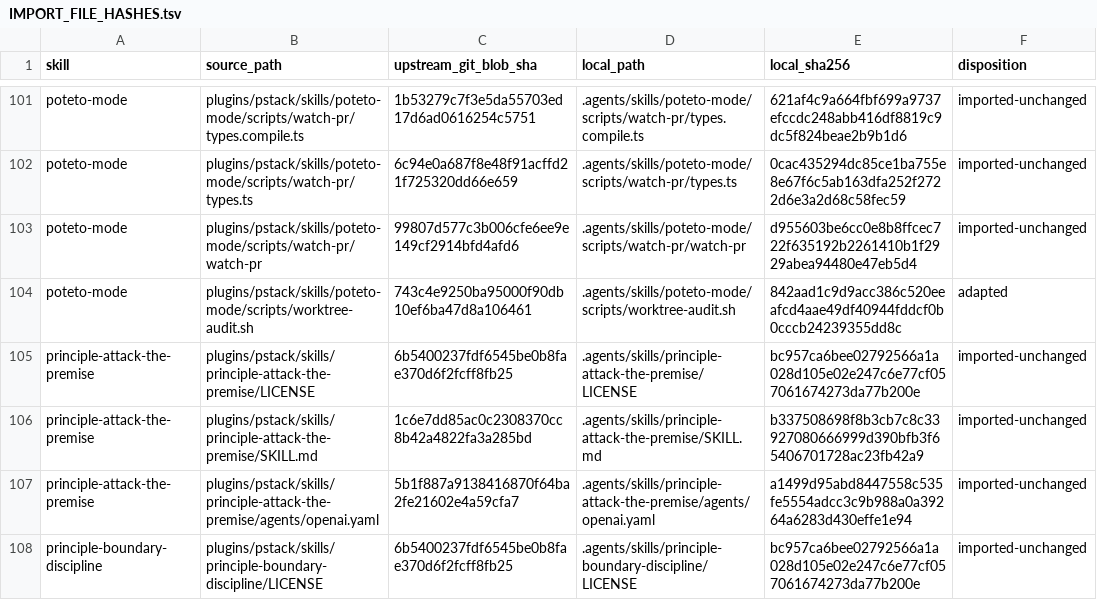
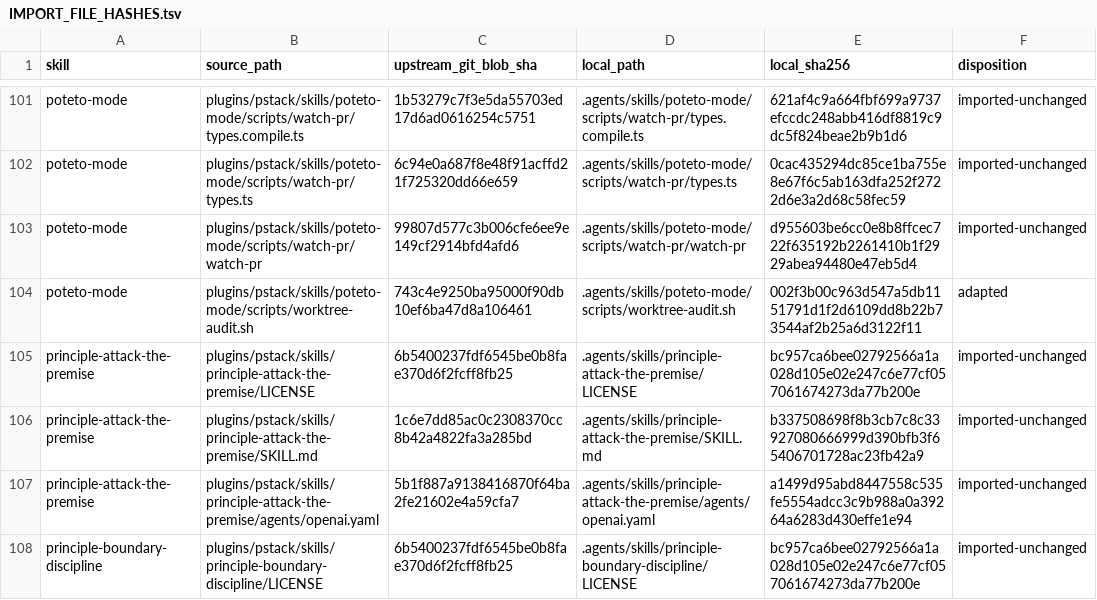
Before and after one commit to schema-labs-ltd/babel-bridge, a TSV file: .agents/skills/IMPORT_FILE_HASHES.tsv, drawn as a sheet; only a part is shown, gaps mark what is left out.

Commit message:
Escape special worktree paths in audit output

```diff
--- a/.agents/skills/IMPORT_FILE_HASHES.tsv
+++ b/.agents/skills/IMPORT_FILE_HASHES.tsv
@@ -103,3 +103,3 @@ poteto-mode	plugins/pstack/skills/poteto-mode/scripts/watch-pr/types.ts	6c94e0a6
 poteto-mode	plugins/pstack/skills/poteto-mode/scripts/watch-pr/watch-pr	99807d577c3b006cfe6ee9e149cf2914bfd4afd6	.agents/skills/poteto-mode/scripts/watch-pr/watch-pr	d955603be6cc0e8b8ffcec722f635192b2261410b1f2929abea94480e47eb5d4	imported-unchanged
-poteto-mode	plugins/pstack/skills/poteto-mode/scripts/worktree-audit.sh	743c4e9250ba95000f90db10ef6ba47d8a106461	.agents/skills/poteto-mode/scripts/worktree-audit.sh	842aad1c9d9acc386c520eeafcd4aae49df40944fddcf0b0cccb24239355dd8c	adapted
+poteto-mode	plugins/pstack/skills/poteto-mode/scripts/worktree-audit.sh	743c4e9250ba95000f90db10ef6ba47d8a106461	.agents/skills/poteto-mode/scripts/worktree-audit.sh	002f3b00c963d547a5db1151791d1f2d6109dd8b22b73544af2b25a6d3122f11	adapted
 principle-attack-the-premise	plugins/pstack/skills/principle-attack-the-premise/LICENSE	6b5400237fdf6545be0b8fae370d6f2fcff8fb25	.agents/skills/principle-attack-the-premise/LICENSE	bc957ca6bee02792566a1a028d105e02e247c6e77cf057061674273da77b200e	imported-unchanged
```
Also changed, not shown: 2 other files.
